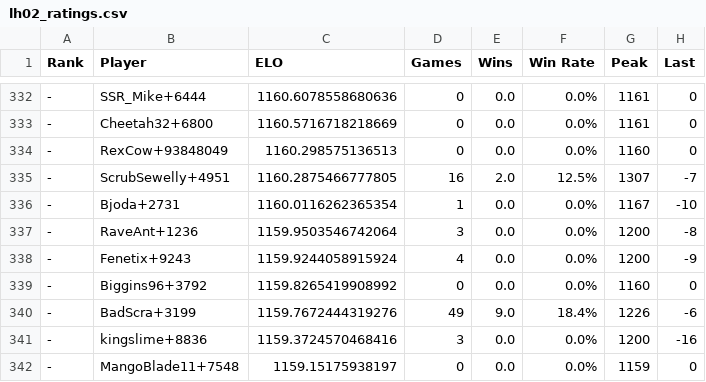
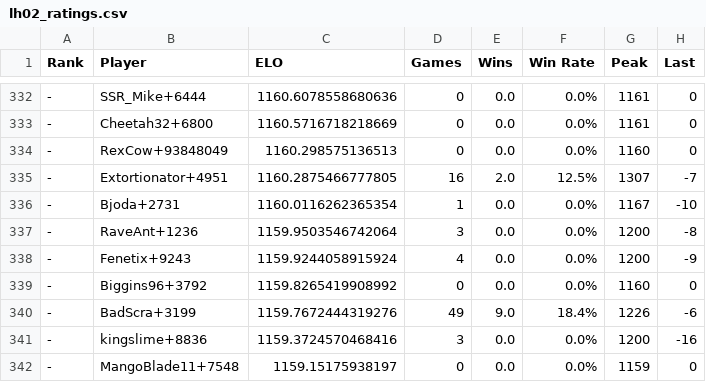
Before and after one commit to Tricholome/rootelo, a CSV file: data/lh02_ratings.csv, drawn as a sheet; only a part is shown, gaps mark what is left out.

```diff
--- a/data/lh02_ratings.csv
+++ b/data/lh02_ratings.csv
@@ -334,3 +334,3 @@ Rank,Player,ELO,Games,Wins,Win Rate,Peak,Last
 -,RexCow+93848049,1160.298575136513,0,0.0,0.0%,1160,0
--,ScrubSewelly+4951,1160.2875466777805,16,2.0,12.5%,1307,-7
+-,Extortionator+4951,1160.2875466777805,16,2.0,12.5%,1307,-7
 -,Bjoda+2731,1160.0116262365354,1,0.0,0.0%,1167,-10
```
Also changed, not shown: 3 other files.
